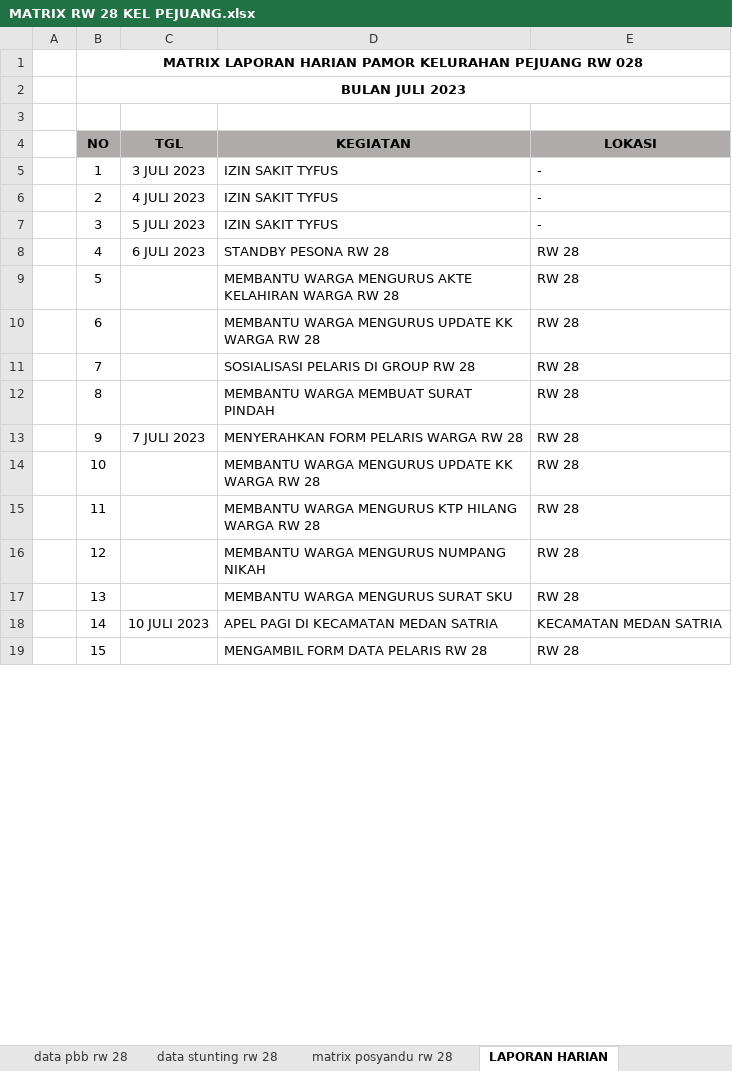
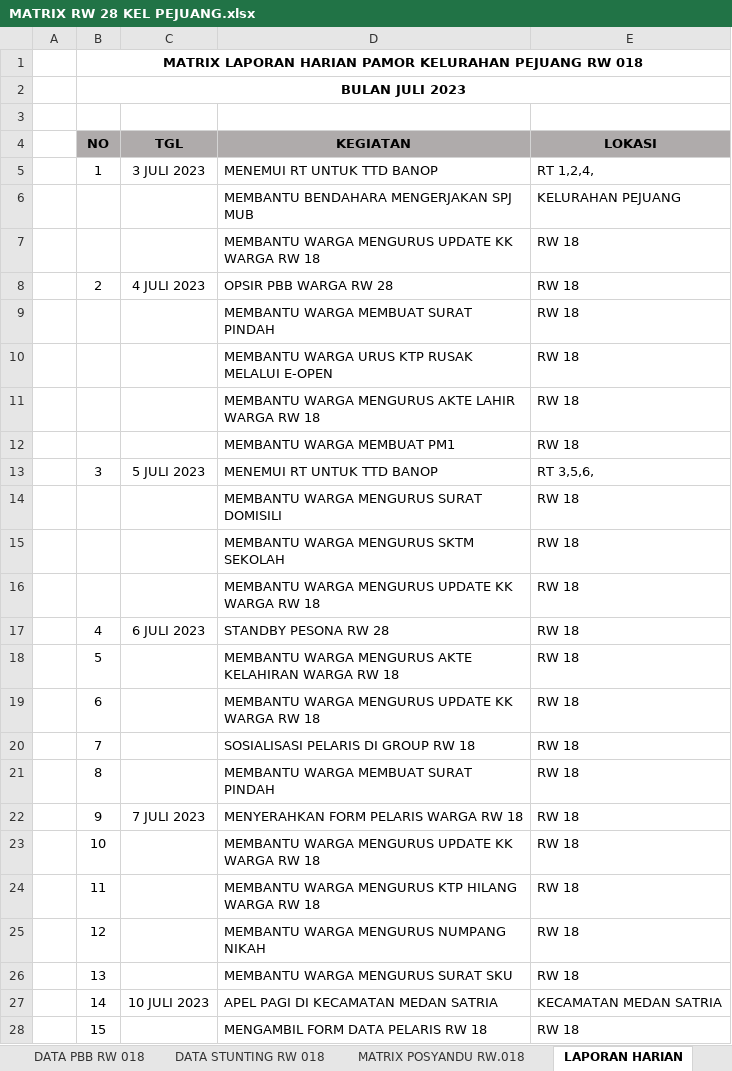
Before and after one commit to ronrch/SeleniumWithJar, an Excel workbook: MATRIX RW 28 KEL PEJUANG.xlsx, sheet LAPORAN HARIAN, drawn as a sheet; only a part is shown; values as stored, in another font and other column widths than the file's, no borders; addresses are those after the commit; the diff covers the shown part only; the diff names each change by its address in the sheet, - before the commit and + after, or states it on an @@ line.

```diff
--- a/MATRIX RW 28 KEL PEJUANG.xlsx (sheet LAPORAN HARIAN)
+++ b/MATRIX RW 28 KEL PEJUANG.xlsx (sheet LAPORAN HARIAN)
-sheet tab: data pbb rw 28
+sheet tab: DATA PBB RW 018
-sheet tab: data stunting rw 28
+sheet tab: DATA STUNTING RW 018
-sheet tab: matrix posyandu rw 28
+sheet tab: MATRIX POSYANDU RW.018
-B1 (NO): …PEJUANG RW 028
+B1 (NO): …PEJUANG RW 018
-D5 (KEGIATAN): IZIN SAKIT TYFUS
+D5 (KEGIATAN): MENEMUI RT UNTUK TTD BANOP
-E5 (LOKASI): -
+E5 (LOKASI): RT 1,2,4,
+row 6:  |  |  | MEMBANTU BENDAHARA MENGERJAKAN SPJ MUB | KELURAHAN PEJUANG
+row 7:  |  |  | MEMBANTU WARGA MENGURUS UPDATE KK WARGA RW 18 | RW 18
-D8 (KEGIATAN): IZIN SAKIT TYFUS
+D8 (KEGIATAN): OPSIR PBB WARGA RW 28
-E8 (LOKASI): -
+E8 (LOKASI): RW 18
+row 9:  |  |  | MEMBANTU WARGA MEMBUAT SURAT PINDAH | RW 18
+row 10:  |  |  | MEMBANTU WARGA URUS KTP RUSAK MELALUI E-OPEN | RW 18
+row 11:  |  |  | MEMBANTU WARGA MENGURUS AKTE LAHIR WARGA RW 18 | RW 18
+row 12:  |  |  | MEMBANTU WARGA MEMBUAT PM1 | RW 18
-D13 (KEGIATAN): IZIN SAKIT TYFUS
+D13 (KEGIATAN): MENEMUI RT UNTUK TTD BANOP
-E13 (LOKASI): -
+E13 (LOKASI): RT 3,5,6,
+row 14:  |  |  | MEMBANTU WARGA MENGURUS SURAT DOMISILI | RW 18
+row 15:  |  |  | MEMBANTU WARGA MENGURUS SKTM SEKOLAH | RW 18
+row 16:  |  |  | MEMBANTU WARGA MENGURUS UPDATE KK WARGA RW 18 | RW 18
-E17:E26 (LOKASI): RW 28
+E17:E26 (LOKASI): RW 18
-D18 (KEGIATAN): …WARGA RW 28
+D18 (KEGIATAN): …WARGA RW 18
-D19 (KEGIATAN): MEMBANTU WARGA MENGURUS UPDATE KK WARGA RW 28
+D19 (KEGIATAN): MEMBANTU WARGA MENGURUS UPDATE KK WARGA RW 18
-D20 (KEGIATAN): SOSIALISASI PELARIS DI GROUP RW 28
+D20 (KEGIATAN): SOSIALISASI PELARIS DI GROUP RW 18
-D22 (KEGIATAN): MENYERAHKAN FORM PELARIS WARGA RW 28
+D22 (KEGIATAN): MENYERAHKAN FORM PELARIS WARGA RW 18
-D23 (KEGIATAN): MEMBANTU WARGA MENGURUS UPDATE KK WARGA RW 28
+D23 (KEGIATAN): MEMBANTU WARGA MENGURUS UPDATE KK WARGA RW 18
-D24 (KEGIATAN): …WARGA RW 28
+D24 (KEGIATAN): …WARGA RW 18
-D28 (KEGIATAN): MENGAMBIL FORM DATA PELARIS RW 28
+D28 (KEGIATAN): MENGAMBIL FORM DATA PELARIS RW 18
-E28 (LOKASI): RW 28
+E28 (LOKASI): RW 18
```
Also changed, not shown: 18 removed rows and 61 edited cells elsewhere in this sheet, sheet DATA PBB RW 018, sheet rw 018 kode 4, sheet PBB JULI 2013, sheet data dps meninggal RW 0028, sheet MATRIX POSYANDU RW.018, sheet DATA STUNTING RW 018, 1 more sheet, other sheet tabs, formulas that keep their value, hidden cells.
